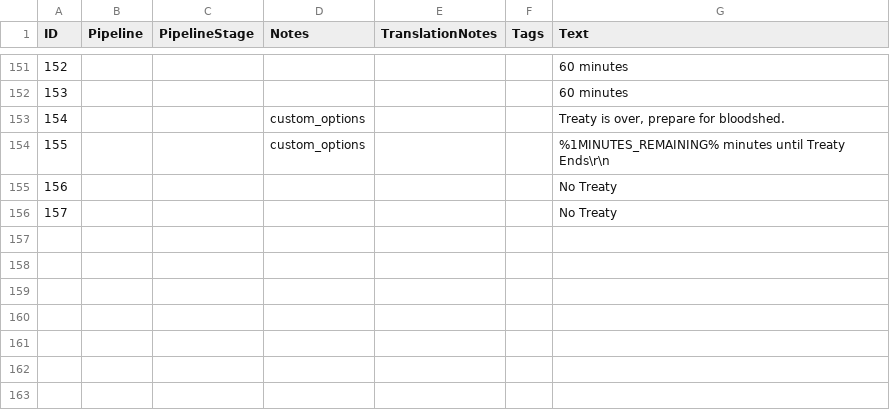
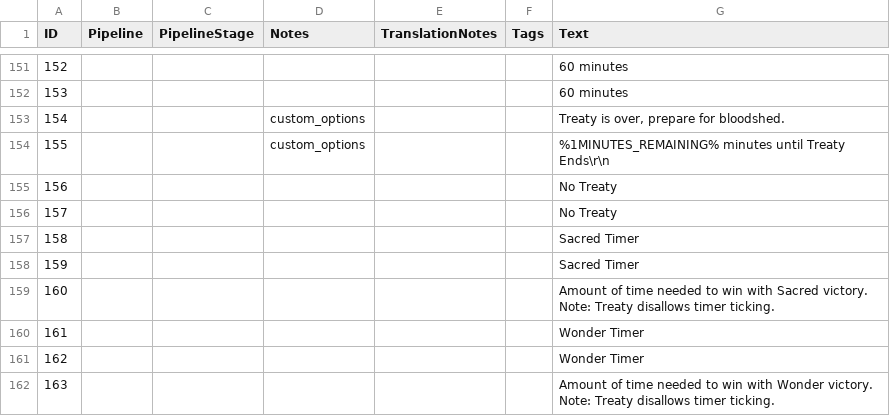
Before and after one commit to Woprok/AOE4-AdvancedGameSettings, a CSV file: assets/locdb/Advanced Game Settings_en.csv, drawn as a sheet; only a part is shown, gaps mark what is left out.

Commit message:
added treaty, WIP fixing treaty sites & wonders

```diff
--- a/assets/locdb/Advanced Game Settings_en.csv
+++ b/assets/locdb/Advanced Game Settings_en.csv
@@ -156 +156,7 @@
 157,,,,,,No Treaty
+158,,,,,,Sacred Timer
+159,,,,,,Sacred Timer
+160,,,,,,Amount of time needed to win with Sacred victory. Note: Treaty disallows timer ticking.
+161,,,,,,Wonder Timer
+162,,,,,,Wonder Timer
+163,,,,,,Amount of time needed to win with Wonder victory. Note: Treaty disallows timer ticking.
```
Also changed, not shown: 6 other files.
